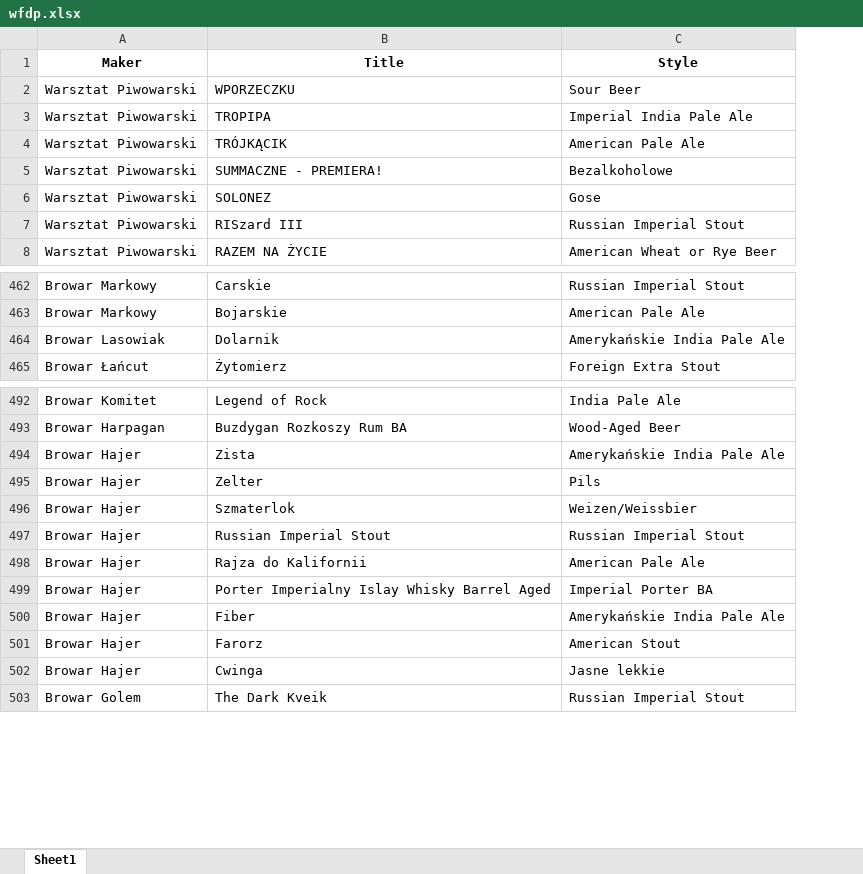
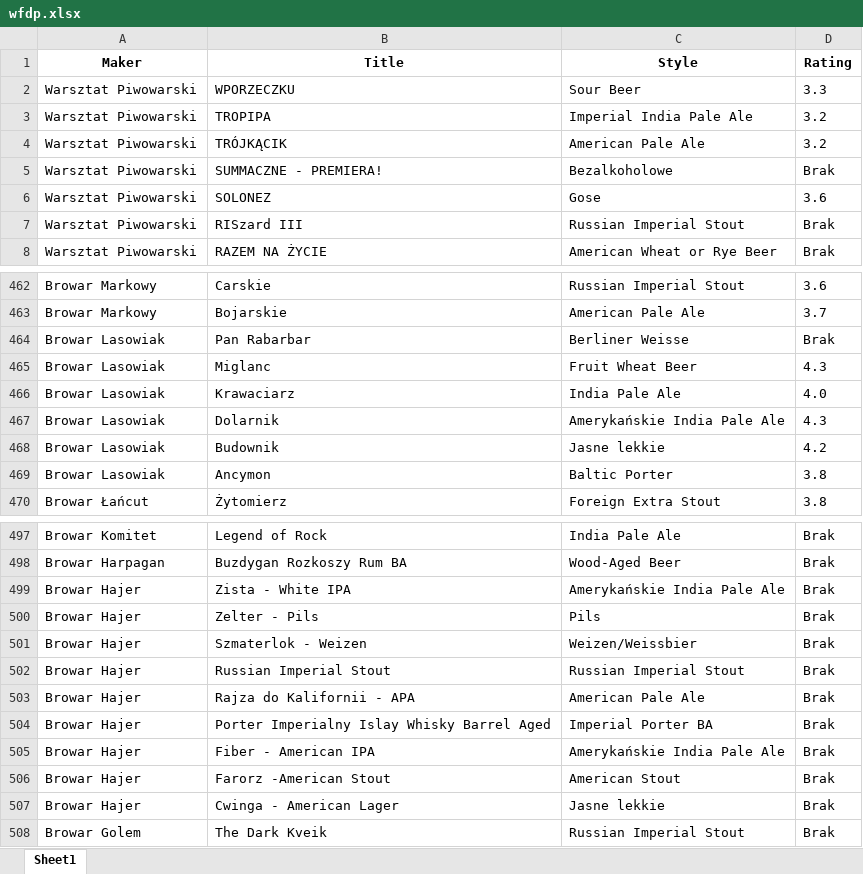
Before and after one commit to Mampax/wfdp, an Excel workbook: wfdp.xlsx, sheet Sheet1, drawn as a sheet; only a part is shown, gaps mark what is left out; values as stored, in another font and other column widths than the file's, no borders; addresses are those after the commit; the diff names each change by its address in the sheet, - before the commit and + after, or states it on an @@ line.

Commit message:
rating

```diff
--- a/wfdp.xlsx (sheet Sheet1)
+++ b/wfdp.xlsx (sheet Sheet1)
+column D (Rating), rows 2-8: 3.3 | 3.2 | 3.2 | Brak | 3.6 | Brak | Brak; rows 462-463: 3.6 | 3.7; row 467: 4.3; row 470: 3.8; rows 497-508: all Brak
+row 464: Browar Lasowiak | Pan Rabarbar | Berliner Weisse | Brak
+row 465: Browar Lasowiak | Miglanc | Fruit Wheat Beer | 4.3
+row 466: Browar Lasowiak | Krawaciarz | India Pale Ale | 4.0
+row 468: Browar Lasowiak | Budownik | Jasne lekkie | 4.2
+row 469: Browar Lasowiak | Ancymon | Baltic Porter | 3.8
-B499 (Title): Zista
+B499 (Title): Zista - White IPA
-B500 (Title): Zelter
+B500 (Title): Zelter - Pils
-B501 (Title): Szmaterlok
+B501 (Title): Szmaterlok - Weizen
-B503 (Title): Rajza do Kalifornii
+B503 (Title): Rajza do Kalifornii - APA
-B505 (Title): Fiber
+B505 (Title): Fiber - American IPA
-B506 (Title): Farorz
+B506 (Title): Farorz -American Stout
-B507 (Title): Cwinga
+B507 (Title): Cwinga - American Lager
```
Also changed, not shown: 2 other files.
